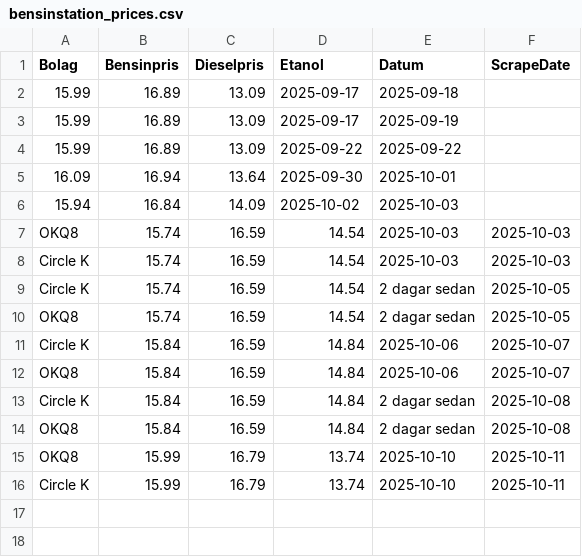
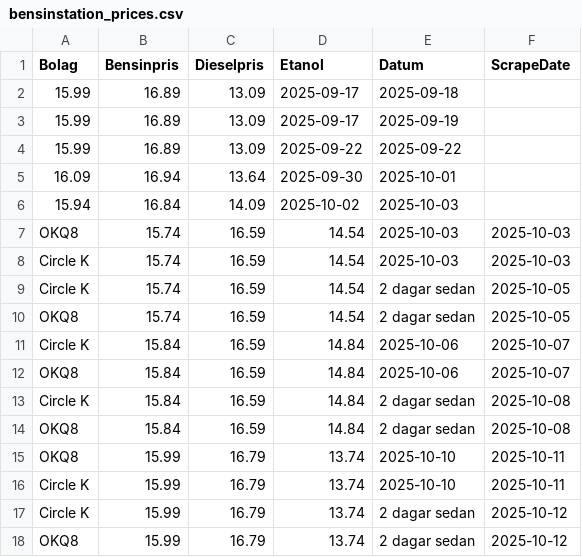
Before and after one commit to FastAndFunky/gaspricescraper, a CSV file: bensinstation_prices.csv, drawn as a sheet.

```diff
--- a/bensinstation_prices.csv
+++ b/bensinstation_prices.csv
@@ -16 +16,3 @@ OKQ8,15.99,16.79,13.74,2025-10-10,2025-10-11
 Circle K,15.99,16.79,13.74,2025-10-10,2025-10-11
+Circle K,15.99,16.79,13.74,2 dagar sedan,2025-10-12
+OKQ8,15.99,16.79,13.74,2 dagar sedan,2025-10-12
```
Also changed, not shown: bensinpriser_prices.csv.
